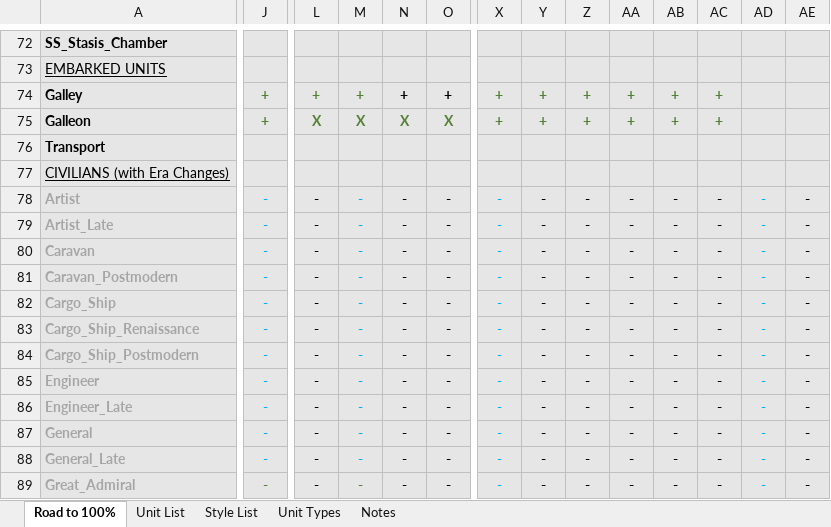
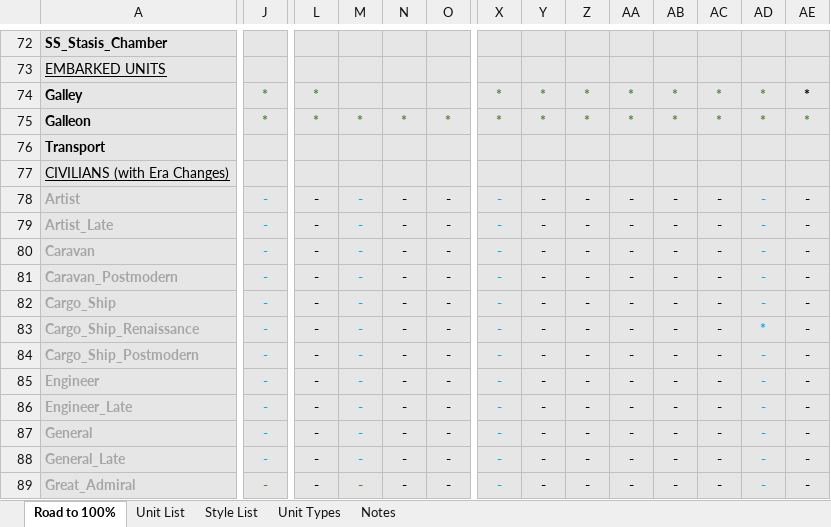
Before and after one commit to Nutzzz/Civ5-EthnicDiversity, an Excel workbook: newunits.xlsm, sheet Road to 100%, drawn as a sheet; only a part is shown, gaps mark what is left out; values as stored, in another font and other column widths than the file's, no borders; charts and pictures and table styles not drawn; the diff covers the shown part only; the diff names each change by its address in the sheet, - before the commit and + after, or states it on an @@ line.

```diff
--- a/newunits.xlsm (sheet Road to 100%)
+++ b/newunits.xlsm (sheet Road to 100%)
-J74:J75: +
+J74:J75: *
-L74: +
+L74: *
-M74: +
+M74: (empty)
-N74: +
+N74: (empty)
-O74: +
+O74: (empty)
-X74:X75: +
+X74:X75: *
-Y74:Y75: +
+Y74:Y75: *
-Z74:Z75: +
+Z74:Z75: *
-AA74:AA75: +
+AA74:AA75: *
-AB74:AB75: +
+AB74:AB75: *
-AC74:AC75: +
+AC74:AC75: *
-AD74:AD75: (empty)
+AD74:AD75: *
-AE74:AE75: (empty)
+AE74:AE75: *
-L75: X
+L75: *
-M75: X
+M75: *
-N75: X
+N75: *
-O75: X
+O75: *
-AD83: -
+AD83: *
```
Also changed, not shown: 72 edited cells and cell formats elsewhere in this sheet, sheet Unit List, sheet Notes, formulas that keep their value, hidden cells, charts or pictures, 27 other files.
